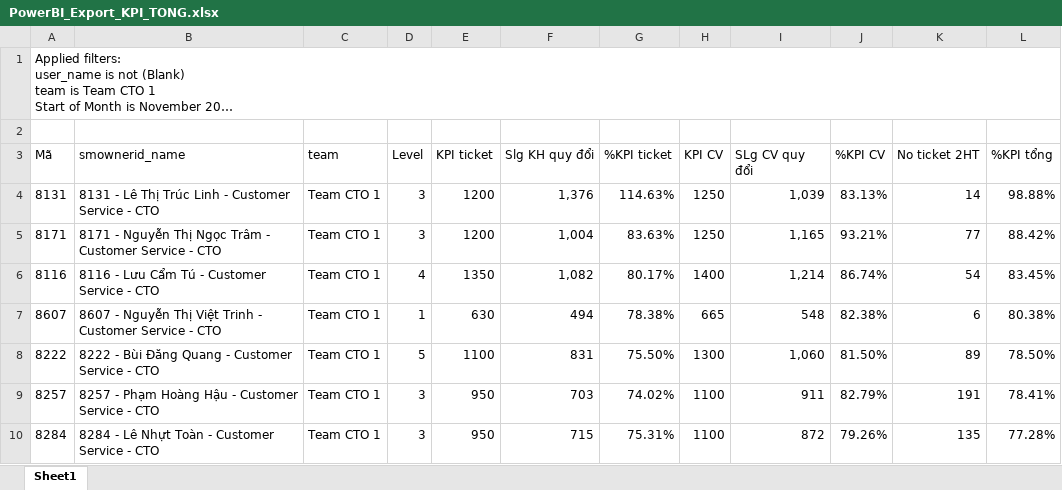
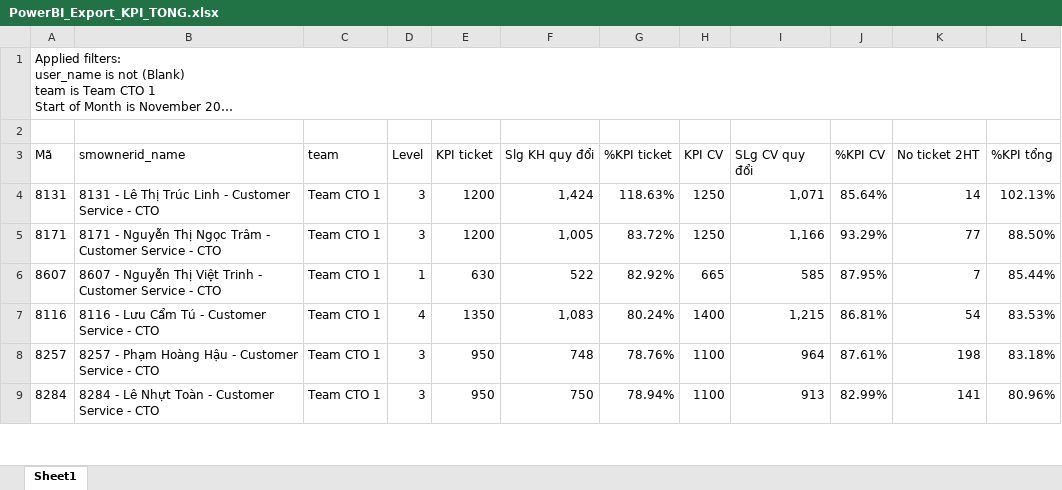
Before and after one commit to nquoc/kpicto, an Excel workbook: PowerBI_Export_KPI_TONG.xlsx, sheet Sheet1, drawn as a sheet; only a part is shown; long unchanged cells end in …; values as stored, in another font and other column widths than the file's, no borders; table styles not drawn; removed rows and columns are numbered as before the commit, all else as after; the diff covers the shown part only; the diff names each change by its address in the sheet, - before the commit and + after, or states it on an @@ line.

Commit message:
Auto update KPI data 8:29 - 24/11/2026

```diff
--- a/PowerBI_Export_KPI_TONG.xlsx (sheet Sheet1)
+++ b/PowerBI_Export_KPI_TONG.xlsx (sheet Sheet1)
-F4 (Slg KH quy đổi): 1,376
+F4 (Slg KH quy đổi): 1,424
-G4 (%KPI ticket): 114.63%
+G4 (%KPI ticket): 118.63%
-I4 (SLg CV quy đổi): 1,039
+I4 (SLg CV quy đổi): 1,071
-J4 (%KPI CV): 83.13%
+J4 (%KPI CV): 85.64%
-L4 (%KPI tổng): 98.88%
+L4 (%KPI tổng): 102.13%
-F5 (Slg KH quy đổi): 1,004
+F5 (Slg KH quy đổi): 1,005
-G5 (%KPI ticket): 83.63%
+G5 (%KPI ticket): 83.72%
-I5 (SLg CV quy đổi): 1,165
+I5 (SLg CV quy đổi): 1,166
-J5 (%KPI CV): 93.21%
+J5 (%KPI CV): 93.29%
-L5 (%KPI tổng): 88.42%
+L5 (%KPI tổng): 88.50%
+row 6: 8607 | 8607 - Nguyễn Thị Việt Trinh - Customer Service - CTO | Team CTO 1 | 1 | 630 | 522 | 82.92% | 665 | 585 | 87.95% | 7 | 85.44%
-F7 (Slg KH quy đổi): 1,082
+F7 (Slg KH quy đổi): 1,083
-G7 (%KPI ticket): 80.17%
+G7 (%KPI ticket): 80.24%
-I7 (SLg CV quy đổi): 1,214
+I7 (SLg CV quy đổi): 1,215
-J7 (%KPI CV): 86.74%
+J7 (%KPI CV): 86.81%
-L7 (%KPI tổng): 83.45%
+L7 (%KPI tổng): 83.53%
-row 7: 8607 | 8607 - Nguyễn Thị Việt Trinh - Customer Service - CTO | Team CTO 1 | 1 | 630 | 494 | 78.38% | 665 | 548 | 82.38% | 6 | 80.38%
-row 8: 8222 | 8222 - Bùi Đăng Quang - Customer Service - CTO | Team CTO 1 | 5 | 1100 | 831 | 75.50% | 1300 | 1,060 | 81.50% | 89 | 78.50%
-F8 (Slg KH quy đổi): 703
+F8 (Slg KH quy đổi): 748
-G8 (%KPI ticket): 74.02%
+G8 (%KPI ticket): 78.76%
-I8 (SLg CV quy đổi): 911
+I8 (SLg CV quy đổi): 964
-J8 (%KPI CV): 82.79%
+J8 (%KPI CV): 87.61%
-K8 (No ticket 2HT): 191
+K8 (No ticket 2HT): 198
-L8 (%KPI tổng): 78.41%
+L8 (%KPI tổng): 83.18%
-F9 (Slg KH quy đổi): 715
+F9 (Slg KH quy đổi): 750
-G9 (%KPI ticket): 75.31%
+G9 (%KPI ticket): 78.94%
-I9 (SLg CV quy đổi): 872
+I9 (SLg CV quy đổi): 913
-J9 (%KPI CV): 79.26%
+J9 (%KPI CV): 82.99%
-K9 (No ticket 2HT): 135
+K9 (No ticket 2HT): 141
-L9 (%KPI tổng): 77.28%
+L9 (%KPI tổng): 80.96%
```
Also changed, not shown: 1 added row and 29 edited cells elsewhere in this sheet, PowerBI_Export_HS_CA_TRUC.xlsx, 2 other files.
